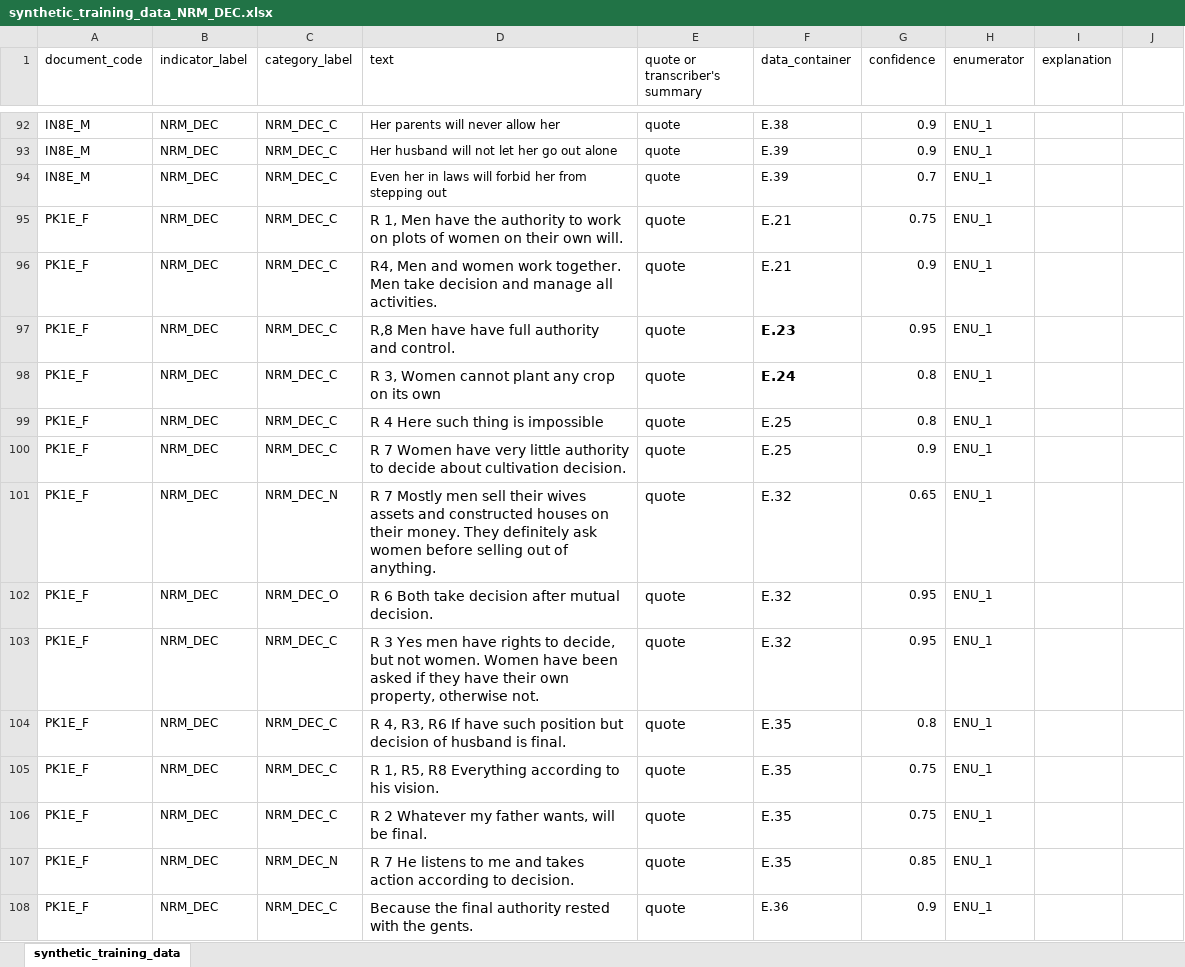
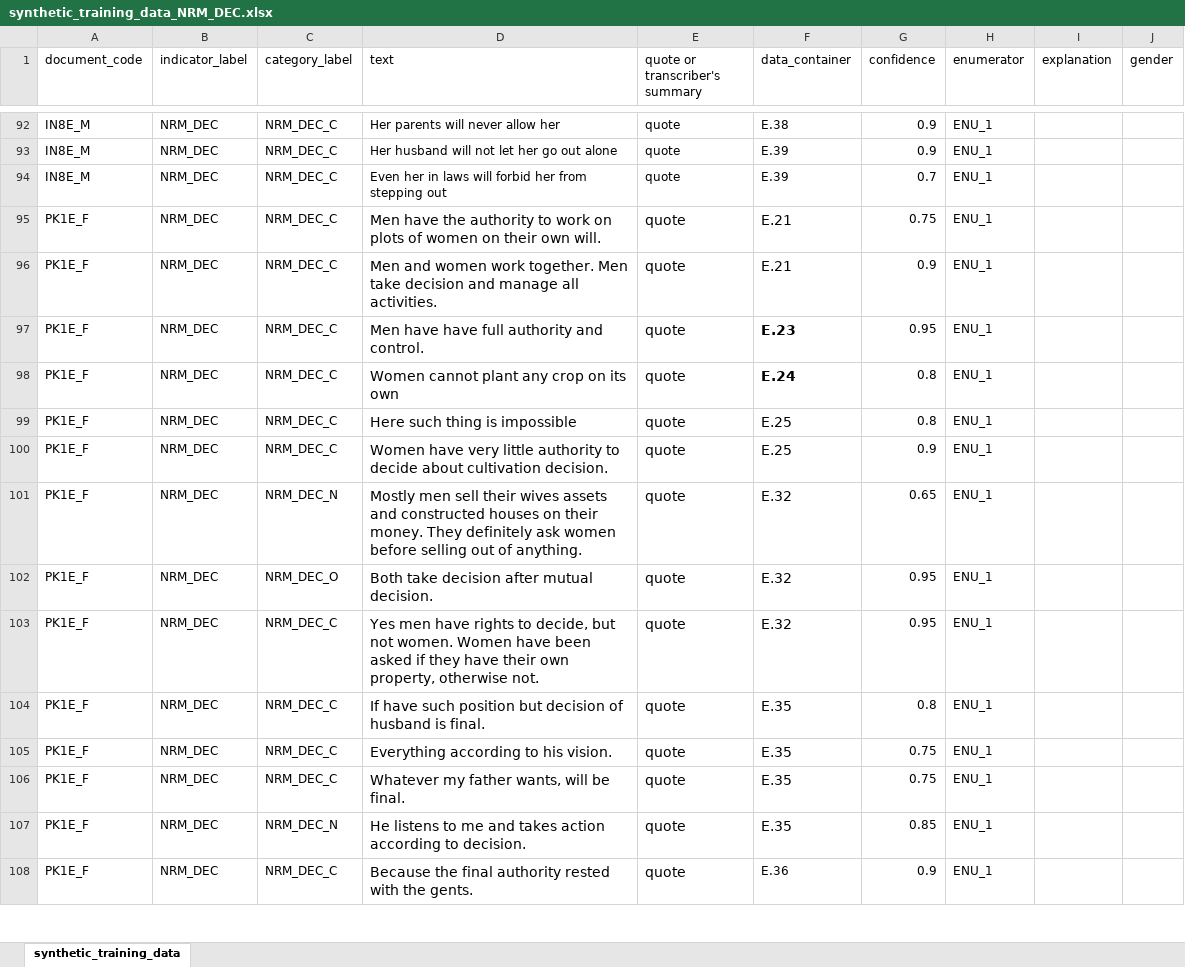
Before and after one commit to ElsLecoutere/Gendered-Dreams-and-Realities-GENNOVATE-ML, an Excel workbook: synthetic_training_data_NRM_DEC.xlsx, sheet synthetic_training_data, drawn as a sheet; only a part is shown, gaps mark what is left out; values as stored, in another font and other column widths than the file's, no borders; charts and pictures not drawn; the diff covers the shown part only; the diff names each change by its address in the sheet, - before the commit and + after, or states it on an @@ line.

```diff
--- a/synthetic_training_data_NRM_DEC.xlsx (sheet synthetic_training_data)
+++ b/synthetic_training_data_NRM_DEC.xlsx (sheet synthetic_training_data)
-J1: (empty)
+J1: gender
-D95 (text): R 1, Men have…
+D95 (text): Men have…
-D96 (text): R4, Men and…
+D96 (text): Men and…
-D97 (text): R,8 Men have have full authority and control.
+D97 (text): Men have have full authority and control.
-D98 (text): R 3, Women cannot plant any crop on its own
+D98 (text): Women cannot plant any crop on its own
-D99 (text): R 4 Here such thing is impossible
+D99 (text): Here such thing is impossible
-D100 (text): R 7 Women have…
+D100 (text): Women have…
-D101 (text): R 7 Mostly men…
+D101 (text): Mostly men…
-D102 (text): R 6 Both take decision after mutual decision.
+D102 (text): Both take decision after mutual decision.
-D103 (text): R 3 Yes men…
+D103 (text): Yes men…
-D104 (text): R 4, R3, R6 If have…
+D104 (text): If have…
-D105 (text): R 1, R5, R8 Everything according to his vision.
+D105 (text): Everything according to his vision.
-D106 (text): R 2 Whatever my father wants, will be final.
+D106 (text): Whatever my father wants, will be final.
-D107 (text): R 7 He listens…
+D107 (text): He listens…
```
Also changed, not shown: 25 edited cells elsewhere in this sheet, charts or pictures, synthetic_training_data_ASP.xlsx, synthetic_training_data_GAP.xlsx, 4 other files.
